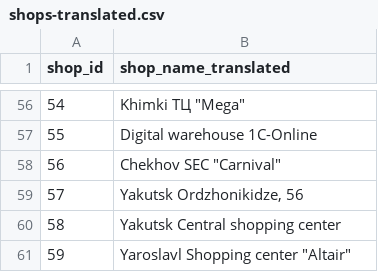
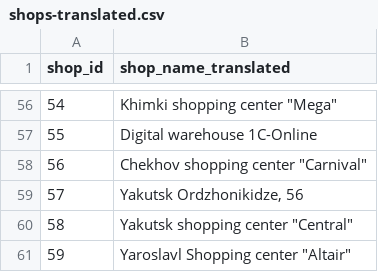
Before and after one commit to shipperzhang/PredictFutureSales, a CSV file: data/shops-translated.csv, drawn as a sheet; only a part is shown, gaps mark what is left out; the diff covers the shown part only.

```diff
--- a/data/shops-translated.csv
+++ b/data/shops-translated.csv
@@ -56,6 +56,6 @@ shop_id,shop_name_translated
-54,"Khimki ТЦ ""Mega"""
+54,"Khimki shopping center ""Mega"""
 55,Digital warehouse 1C-Online
-56,"Chekhov SEC ""Carnival"""
+56,"Chekhov shopping center ""Carnival"""
 57,"Yakutsk Ordzhonikidze, 56"
-58,Yakutsk Central shopping center
+58,"Yakutsk shopping center ""Central"""
 59,"Yaroslavl Shopping center ""Altair"""
```
Also changed, not shown: 42 edited cells elsewhere in this file, data/item_categories-translated.csv, 6 other files.
